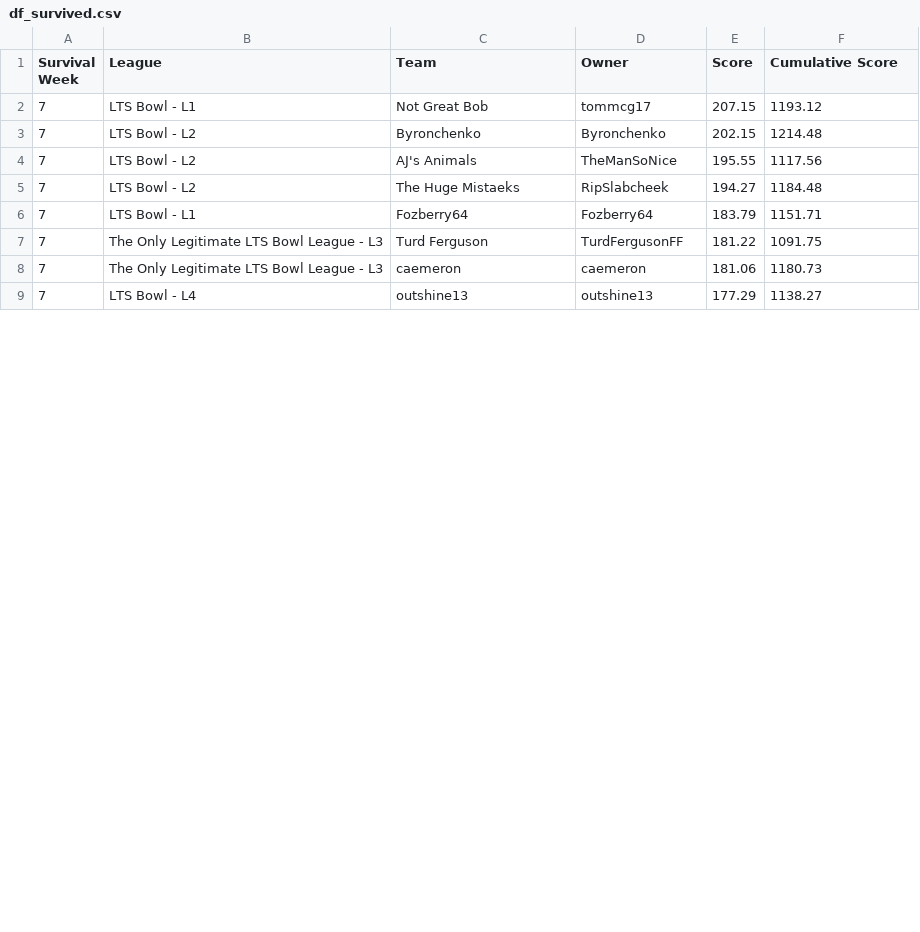
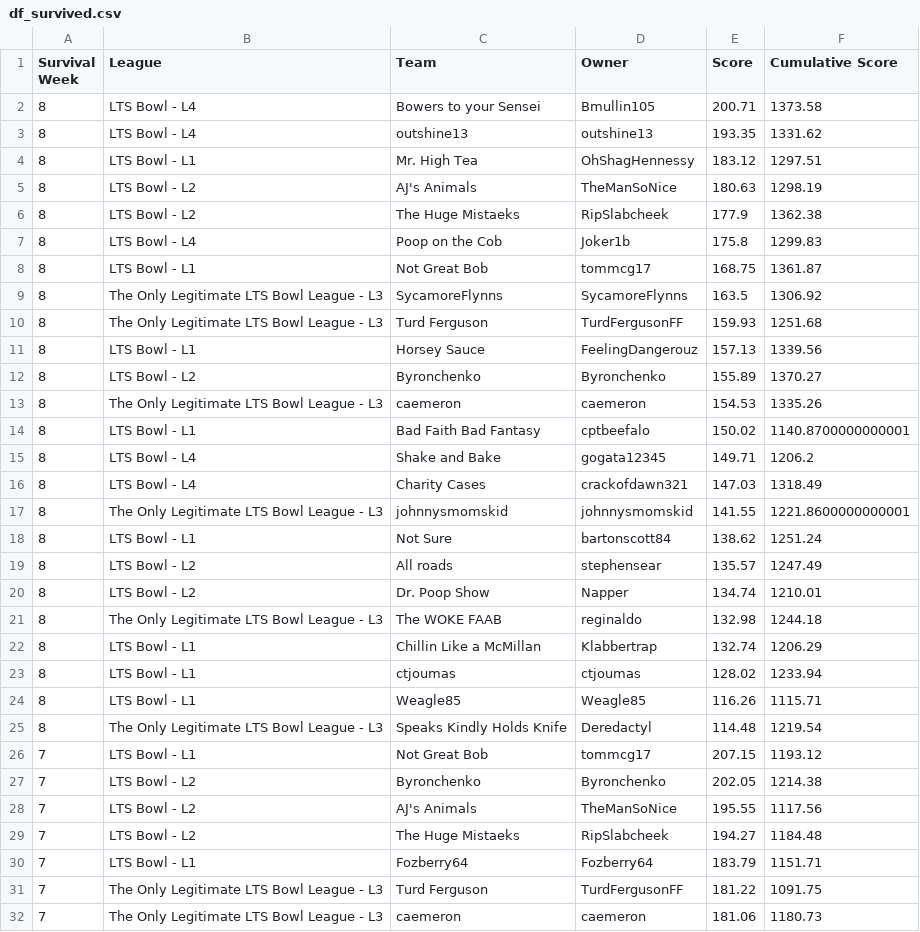
Before and after one commit to matthewdwood82/LTS-Bowl-2026, a CSV file: dat/df_survived.csv, drawn as a sheet; only a part is shown; the shorter side is filled out with more unchanged rows; the diff covers the shown part only.

```diff
--- a/dat/df_survived.csv
+++ b/dat/df_survived.csv
@@ -1,4 +1,28 @@
 Survival Week,League,Team,Owner,Score,Cumulative Score
+8,LTS Bowl - L4,Bowers to your Sensei,Bmullin105,200.71,1373.58
+8,LTS Bowl - L4,outshine13,outshine13,193.35,1331.62
+8,LTS Bowl - L1,Mr. High Tea,OhShagHennessy,183.12,1297.51
+8,LTS Bowl - L2,AJ's Animals ,TheManSoNice,180.63,1298.19
+8,LTS Bowl - L2,The Huge Mistaeks,RipSlabcheek,177.9,1362.38
+8,LTS Bowl - L4,Poop on the Cob,Joker1b,175.8,1299.83
+8,LTS Bowl - L1,Not Great Bob,tommcg17,168.75,1361.87
+8,The Only Legitimate LTS Bowl League - L3,SycamoreFlynns,SycamoreFlynns,163.5,1306.92
+8,The Only Legitimate LTS Bowl League - L3,Turd Ferguson,TurdFergusonFF,159.93,1251.68
+8,LTS Bowl - L1,Horsey Sauce,FeelingDangerouz,157.13,1339.56
+8,LTS Bowl - L2,Byronchenko,Byronchenko,155.89,1370.27
+8,The Only Legitimate LTS Bowl League - L3,caemeron,caemeron,154.53,1335.26
+8,LTS Bowl - L1,Bad Faith Bad Fantasy,cptbeefalo,150.02,1140.8700000000001
+8,LTS Bowl - L4,Shake and Bake,gogata12345,149.71,1206.2
+8,LTS Bowl - L4,Charity Cases,crackofdawn321,147.03,1318.49
+8,The Only Legitimate LTS Bowl League - L3,johnnysmomskid,johnnysmomskid,141.55,1221.8600000000001
+8,LTS Bowl - L1,Not Sure,bartonscott84,138.62,1251.24
+8,LTS Bowl - L2,All roads,stephensear,135.57,1247.49
+8,LTS Bowl - L2,Dr. Poop Show,Napper,134.74,1210.01
+8,The Only Legitimate LTS Bowl League - L3,The WOKE FAAB,reginaldo,132.98,1244.18
+8,LTS Bowl - L1,Chillin Like a McMillan,Klabbertrap,132.74,1206.29
+8,LTS Bowl - L1,ctjoumas,ctjoumas,128.02,1233.94
+8,LTS Bowl - L1,Weagle85,Weagle85,116.26,1115.71
+8,The Only Legitimate LTS Bowl League - L3,Speaks Kindly Holds Knife,Deredactyl,114.48,1219.54
 7,LTS Bowl - L1,Not Great Bob,tommcg17,207.15,1193.12
-7,LTS Bowl - L2,Byronchenko,Byronchenko,202.15,1214.48
+7,LTS Bowl - L2,Byronchenko,Byronchenko,202.05,1214.38
 7,LTS Bowl - L2,AJ's Animals ,TheManSoNice,195.55,1117.56
```
Also changed, not shown: 6 edited cells elsewhere in this file, dat/df_eliminated.csv, dat/df_total_points.csv, 3 other files.
